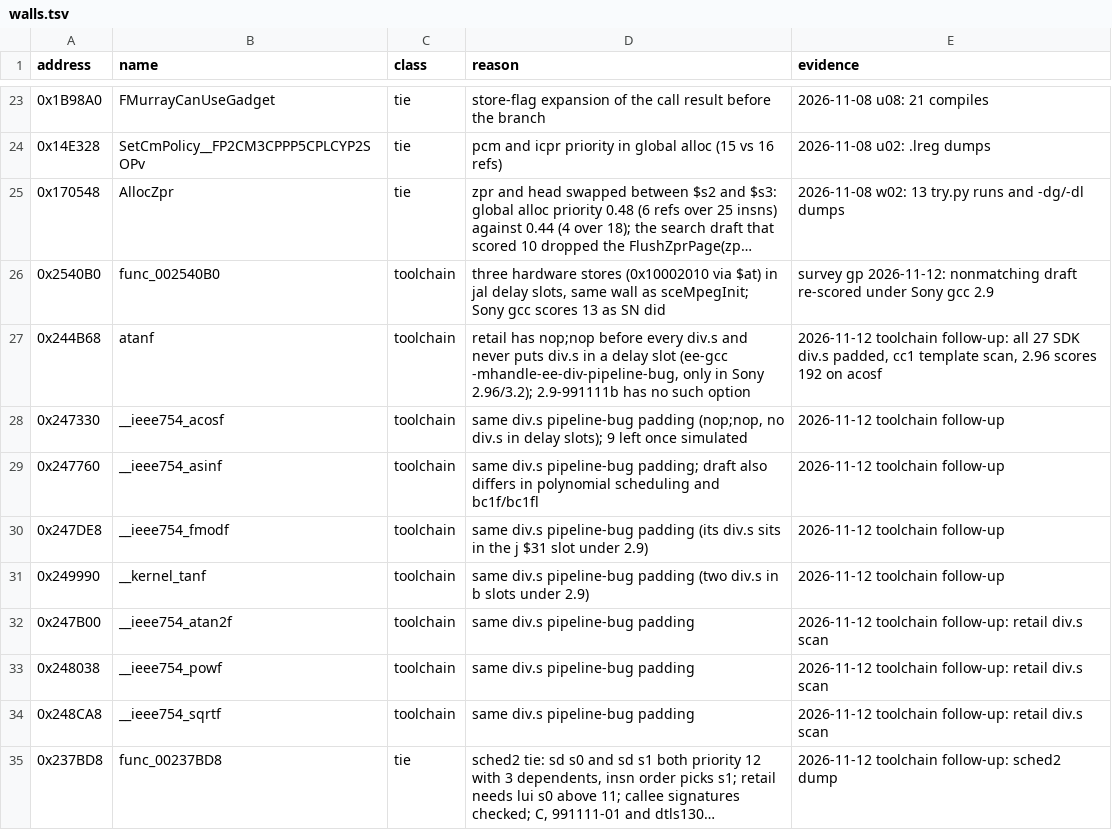
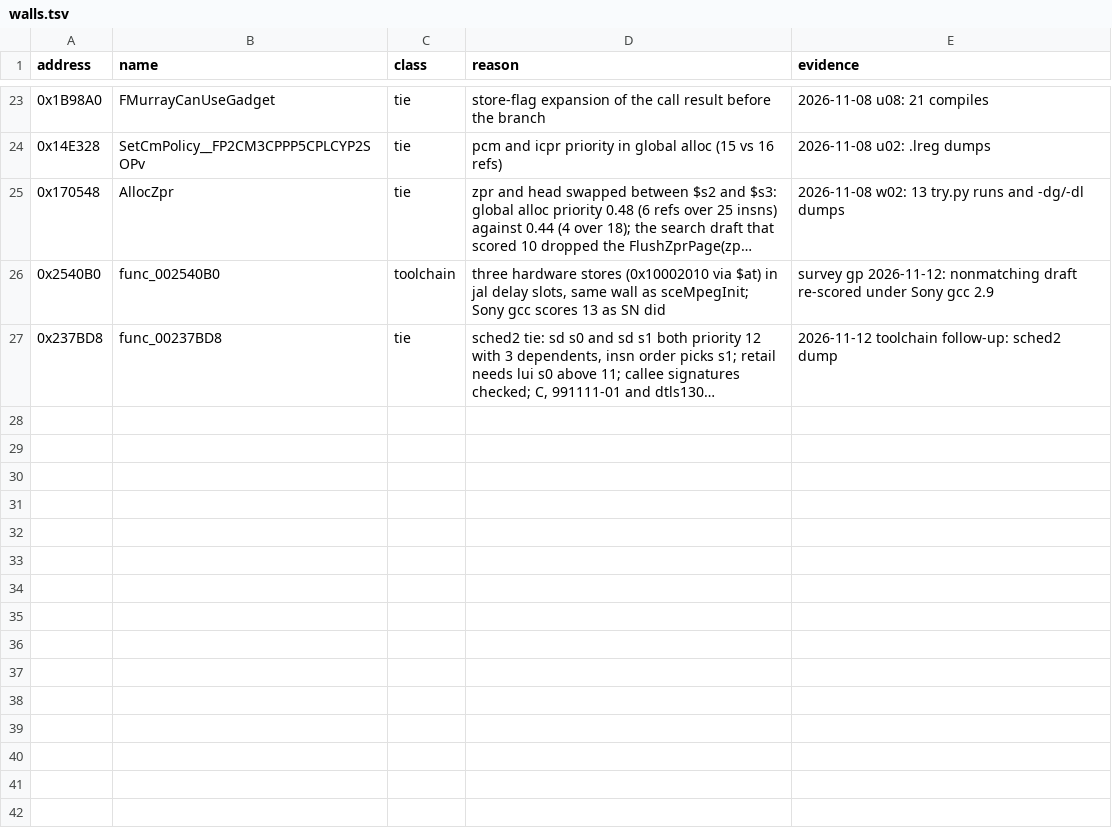
Before and after one commit to Blightwidow/rogue-byte, a TSV file: config/matching/walls.tsv, drawn as a sheet; only a part is shown, gaps mark what is left out; long unchanged cells end in …; the diff names each change by its address in the sheet, - before the commit and + after, or states it on an @@ line.

Commit message:
build: run Sony gcc 2.9-ee-991111-01 for the libm divides
Retail's libm has nop; nop before all 27 div.s. Sony's
2.9-ee-991111-01 writes them itself; 991111b, which the rest of the
SDK range uses, and SN's builds do not. The 2026-11-12 note that
991111-01 has no such option was wrong: found through sly1-decomp's
still-to-qualify.md and re-measured with a two-divide probe.

config/us/sony_gcc29_01.txt lists the functions built with it and
assembler_for returns sony29-01 for them. It is a Linux i386 build:
compile_unit.linux_runner runs it natively on x86 Linux, through
docker run --platform linux/386 elsewhere, or through
EE_LINUX_RUNNER. Without the toolchain or a runner configure.py
leaves those objects out and says so; link_image.py takes the
functions from assembly.

The eight toolchain walls on the libm div.s functions are removed
and compiler-identification.md is corrected.

Verified: make test 358 OK; make check passes; with the toolchain
hidden make elf prints PASS with 5498 functions from C (5500 with
it), so the image still matches retail.

```diff
--- a/config/matching/walls.tsv
+++ b/config/matching/walls.tsv
-row 27: 0x244B68 | atanf | toolchain | retail has nop;nop before every div.s and never puts div.s in a delay slot (ee-gcc -mhandle-ee-div-pipeline-bug, only in Sony 2.96/3.2); 2.9-991111b has no such option | 2026-11-12 toolchain follow-up: all 27 SDK div.s padded, cc1 template scan, 2.96 scores 192 on acosf
-row 28: 0x247330 | __ieee754_acosf | toolchain | same div.s pipeline-bug padding (nop;nop, no div.s in delay slots); 9 left once simulated | 2026-11-12 toolchain follow-up
-row 29: 0x247760 | __ieee754_asinf | toolchain | same div.s pipeline-bug padding; draft also differs in polynomial scheduling and bc1f/bc1fl | 2026-11-12 toolchain follow-up
-row 30: 0x247DE8 | __ieee754_fmodf | toolchain | same div.s pipeline-bug padding (its div.s sits in the j $31 slot under 2.9) | 2026-11-12 toolchain follow-up
-row 31: 0x249990 | __kernel_tanf | toolchain | same div.s pipeline-bug padding (two div.s in b slots under 2.9) | 2026-11-12 toolchain follow-up
-row 32: 0x247B00 | __ieee754_atan2f | toolchain | same div.s pipeline-bug padding | 2026-11-12 toolchain follow-up: retail div.s scan
-row 33: 0x248038 | __ieee754_powf | toolchain | same div.s pipeline-bug padding | 2026-11-12 toolchain follow-up: retail div.s scan
-row 34: 0x248CA8 | __ieee754_sqrtf | toolchain | same div.s pipeline-bug padding | 2026-11-12 toolchain follow-up: retail div.s scan
```
Also changed, not shown: 8 other files.
